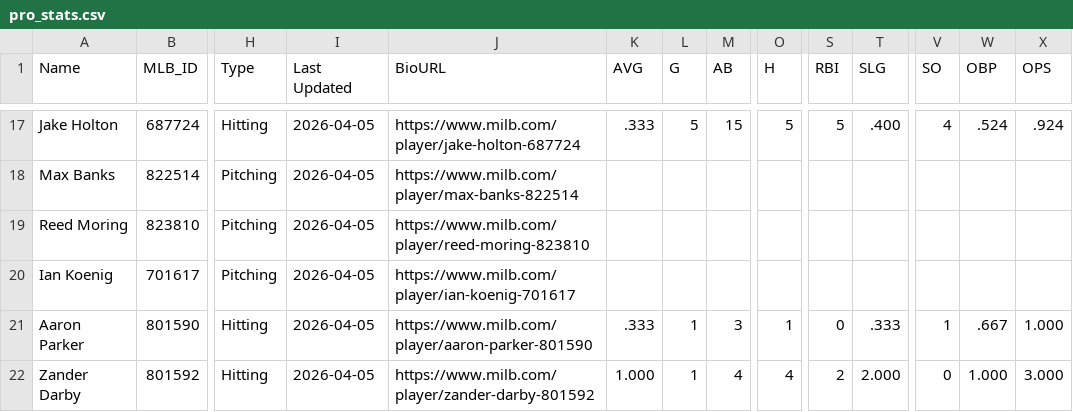
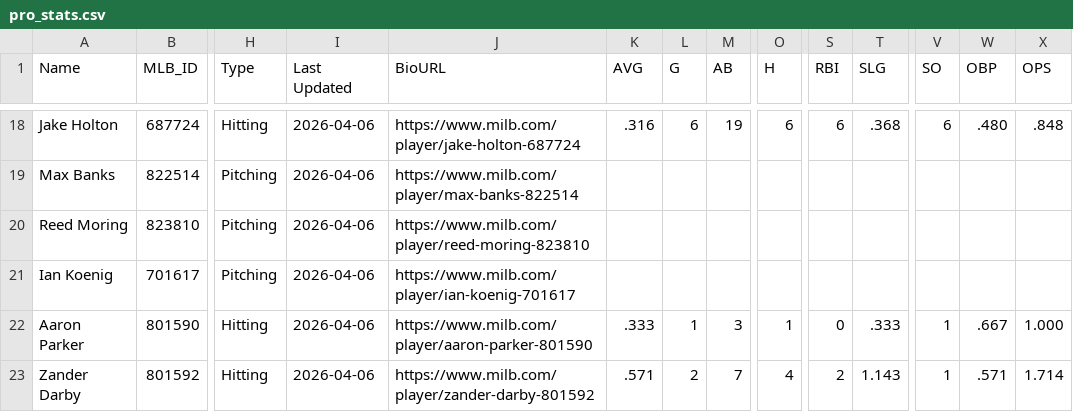
Before and after one commit to krojko24/ccb-alumni-tracker, a CSV file: pro_stats.csv, drawn as a sheet; only a part is shown, gaps mark what is left out; addresses are those after the commit; the diff covers the shown part only; the diff names each change by its address in the sheet, - before the commit and + after, or states it on an @@ line.

```diff
--- a/pro_stats.csv
+++ b/pro_stats.csv
-I18:I23 (Last Updated): 2026-04-05
+I18:I23 (Last Updated): 2026-04-06
-K18 (AVG): .333
+K18 (AVG): .316
-L18 (G): 5
+L18 (G): 6
-M18 (AB): 15
+M18 (AB): 19
-O18 (H): 5
+O18 (H): 6
-S18 (RBI): 5
+S18 (RBI): 6
-T18 (SLG): .400
+T18 (SLG): .368
-V18 (SO): 4
+V18 (SO): 6
-W18 (OBP): .524
+W18 (OBP): .480
-X18 (OPS): .924
+X18 (OPS): .848
-K23 (AVG): 1.000
+K23 (AVG): .571
-L23 (G): 1
+L23 (G): 2
-M23 (AB): 4
+M23 (AB): 7
-T23 (SLG): 2.000
+T23 (SLG): 1.143
-V23 (SO): 0
+V23 (SO): 1
-W23 (OBP): 1.000
+W23 (OBP): .571
-X23 (OPS): 3.000
+X23 (OPS): 1.714
```
Also changed, not shown: 1 added row and 71 edited cells elsewhere in this file.
